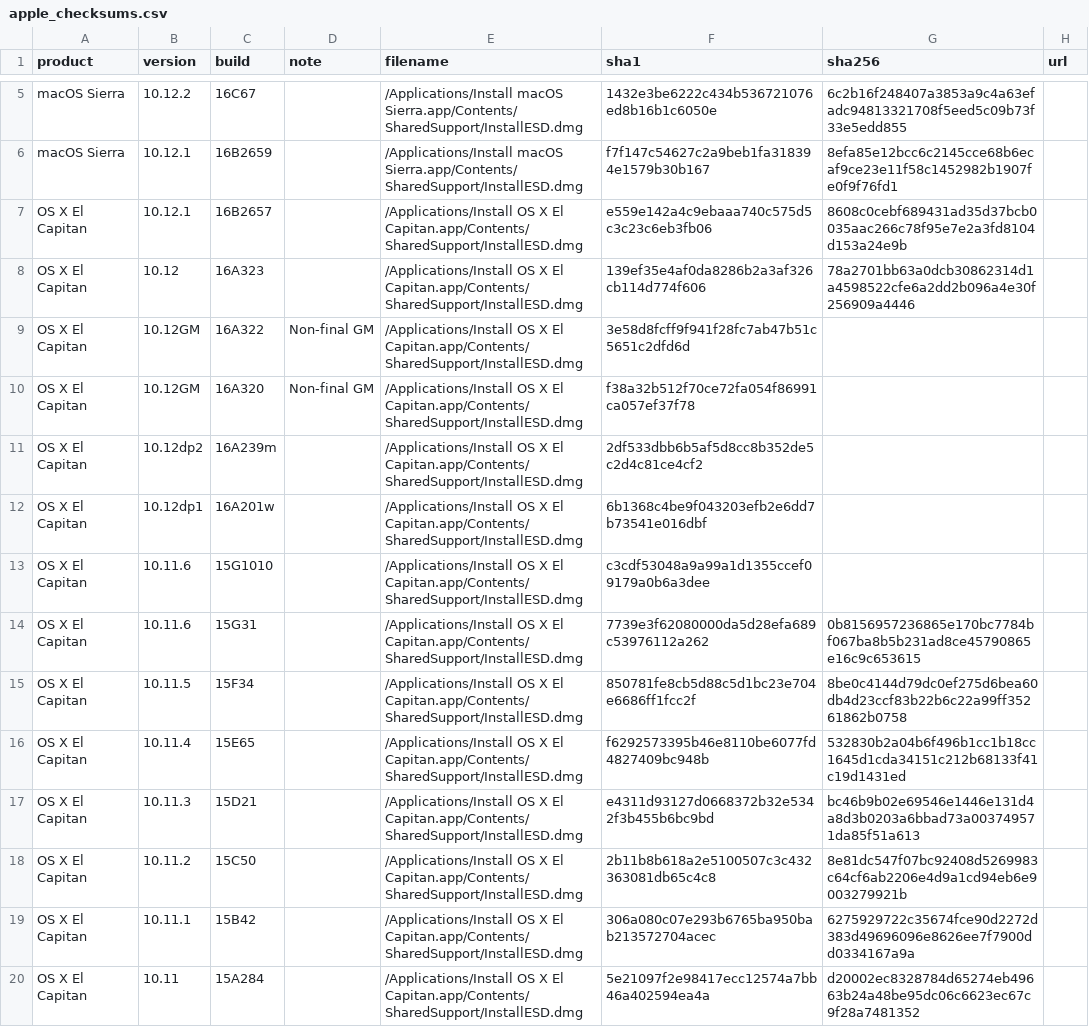
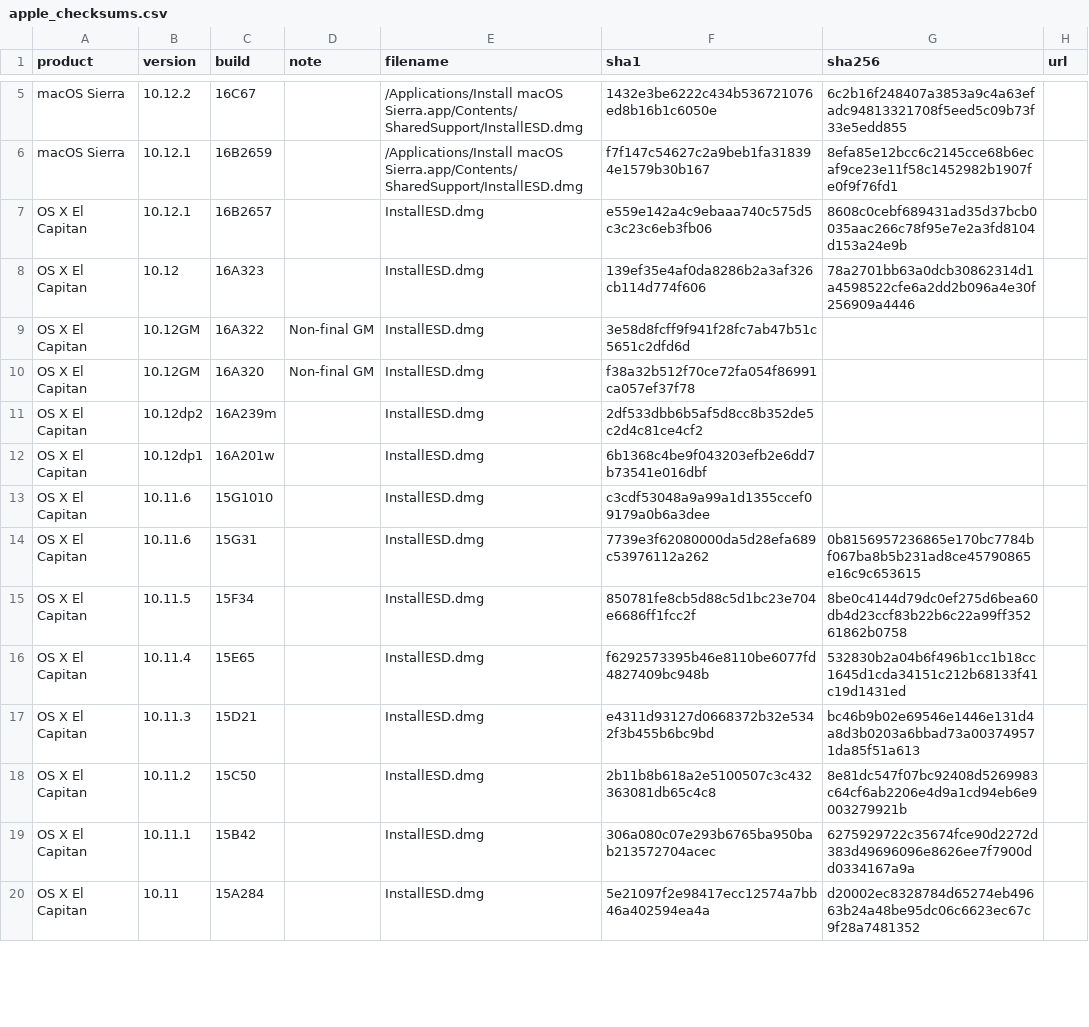
Before and after one commit to notpeter/apple-installer-checksums, a CSV file: apple_checksums.csv, drawn as a sheet; only a part is shown, gaps mark what is left out; the diff covers the shown part only.

```diff
--- a/apple_checksums.csv
+++ b/apple_checksums.csv
@@ -6,15 +6,15 @@ macOS Sierra,10.12.2,16C67,,/Applications/Install macOS Sierra.app/Contents/Shar
 macOS Sierra,10.12.1,16B2659,,/Applications/Install macOS Sierra.app/Contents/SharedSupport/InstallESD.dmg,f7f147c54627c2a9beb1fa318394e1579b30b167,8efa85e12bcc6c2145cce68b6ecaf9ce23e11f58c1452982b1907fe0f9f76fd1,
-OS X El Capitan,10.12.1,16B2657,,/Applications/Install OS X El Capitan.app/Contents/SharedSupport/InstallESD.dmg,e559e142a4c9ebaaa740c575d5c3c23c6eb3fb06,8608c0cebf689431ad35d37bcb0035aac266c78f95e7e2a3fd8104d153a24e9b,
-OS X El Capitan,10.12,16A323,,/Applications/Install OS X El Capitan.app/Contents/SharedSupport/InstallESD.dmg,139ef35e4af0da8286b2a3af326cb114d774f606,78a2701bb63a0dcb30862314d1a4598522cfe6a2dd2b096a4e30f256909a4446,
-OS X El Capitan,10.12GM,16A322,Non-final GM,/Applications/Install OS X El Capitan.app/Contents/SharedSupport/InstallESD.dmg,3e58d8fcff9f941f28fc7ab47b51c5651c2dfd6d,,
-OS X El Capitan,10.12GM,16A320,Non-final GM,/Applications/Install OS X El Capitan.app/Contents/SharedSupport/InstallESD.dmg,f38a32b512f70ce72fa054f86991ca057ef37f78,,
-OS X El Capitan,10.12dp2,16A239m,,/Applications/Install OS X El Capitan.app/Contents/SharedSupport/InstallESD.dmg,2df533dbb6b5af5d8cc8b352de5c2d4c81ce4cf2,,
-OS X El Capitan,10.12dp1,16A201w,,/Applications/Install OS X El Capitan.app/Contents/SharedSupport/InstallESD.dmg,6b1368c4be9f043203efb2e6dd7b73541e016dbf,,
-OS X El Capitan,10.11.6,15G1010,,/Applications/Install OS X El Capitan.app/Contents/SharedSupport/InstallESD.dmg,c3cdf53048a9a99a1d1355ccef09179a0b6a3dee,,
-OS X El Capitan,10.11.6,15G31,,/Applications/Install OS X El Capitan.app/Contents/SharedSupport/InstallESD.dmg,7739e3f62080000da5d28efa689c53976112a262,0b8156957236865e170bc7784bf067ba8b5b231ad8ce45790865e16c9c653615,
-OS X El Capitan,10.11.5,15F34,,/Applications/Install OS X El Capitan.app/Contents/SharedSupport/InstallESD.dmg,850781fe8cb5d88c5d1bc23e704e6686ff1fcc2f,8be0c4144d79dc0ef275d6bea60db4d23ccf83b22b6c22a99ff35261862b0758,
-OS X El Capitan,10.11.4,15E65,,/Applications/Install OS X El Capitan.app/Contents/SharedSupport/InstallESD.dmg,f6292573395b46e8110be6077fd4827409bc948b,532830b2a04b6f496b1cc1b18cc1645d1cda34151c212b68133f41c19d1431ed,
-OS X El Capitan,10.11.3,15D21,,/Applications/Install OS X El Capitan.app/Contents/SharedSupport/InstallESD.dmg,e4311d93127d0668372b32e5342f3b455b6bc9bd,bc46b9b02e69546e1446e131d4a8d3b0203a6bbad73a003749571da85f51a613,
-OS X El Capitan,10.11.2,15C50,,/Applications/Install OS X El Capitan.app/Contents/SharedSupport/InstallESD.dmg,2b11b8b618a2e5100507c3c432363081db65c4c8,8e81dc547f07bc92408d5269983c64cf6ab2206e4d9a1cd94eb6e9003279921b,
-OS X El Capitan,10.11.1,15B42,,/Applications/Install OS X El Capitan.app/Contents/SharedSupport/InstallESD.dmg,306a080c07e293b6765ba950bab213572704acec,6275929722c35674fce90d2272d383d49696096e8626ee7f7900dd0334167a9a,
-OS X El Capitan,10.11,15A284,,/Applications/Install OS X El Capitan.app/Contents/SharedSupport/InstallESD.dmg,5e21097f2e98417ecc12574a7bb46a402594ea4a,d20002ec8328784d65274eb49663b24a48be95dc06c6623ec67c9f28a7481352,
+OS X El Capitan,10.12.1,16B2657,,InstallESD.dmg,e559e142a4c9ebaaa740c575d5c3c23c6eb3fb06,8608c0cebf689431ad35d37bcb0035aac266c78f95e7e2a3fd8104d153a24e9b,
+OS X El Capitan,10.12,16A323,,InstallESD.dmg,139ef35e4af0da8286b2a3af326cb114d774f606,78a2701bb63a0dcb30862314d1a4598522cfe6a2dd2b096a4e30f256909a4446,
+OS X El Capitan,10.12GM,16A322,Non-final GM,InstallESD.dmg,3e58d8fcff9f941f28fc7ab47b51c5651c2dfd6d,,
+OS X El Capitan,10.12GM,16A320,Non-final GM,InstallESD.dmg,f38a32b512f70ce72fa054f86991ca057ef37f78,,
+OS X El Capitan,10.12dp2,16A239m,,InstallESD.dmg,2df533dbb6b5af5d8cc8b352de5c2d4c81ce4cf2,,
+OS X El Capitan,10.12dp1,16A201w,,InstallESD.dmg,6b1368c4be9f043203efb2e6dd7b73541e016dbf,,
+OS X El Capitan,10.11.6,15G1010,,InstallESD.dmg,c3cdf53048a9a99a1d1355ccef09179a0b6a3dee,,
+OS X El Capitan,10.11.6,15G31,,InstallESD.dmg,7739e3f62080000da5d28efa689c53976112a262,0b8156957236865e170bc7784bf067ba8b5b231ad8ce45790865e16c9c653615,
+OS X El Capitan,10.11.5,15F34,,InstallESD.dmg,850781fe8cb5d88c5d1bc23e704e6686ff1fcc2f,8be0c4144d79dc0ef275d6bea60db4d23ccf83b22b6c22a99ff35261862b0758,
+OS X El Capitan,10.11.4,15E65,,InstallESD.dmg,f6292573395b46e8110be6077fd4827409bc948b,532830b2a04b6f496b1cc1b18cc1645d1cda34151c212b68133f41c19d1431ed,
+OS X El Capitan,10.11.3,15D21,,InstallESD.dmg,e4311d93127d0668372b32e5342f3b455b6bc9bd,bc46b9b02e69546e1446e131d4a8d3b0203a6bbad73a003749571da85f51a613,
+OS X El Capitan,10.11.2,15C50,,InstallESD.dmg,2b11b8b618a2e5100507c3c432363081db65c4c8,8e81dc547f07bc92408d5269983c64cf6ab2206e4d9a1cd94eb6e9003279921b,
+OS X El Capitan,10.11.1,15B42,,InstallESD.dmg,306a080c07e293b6765ba950bab213572704acec,6275929722c35674fce90d2272d383d49696096e8626ee7f7900dd0334167a9a,
+OS X El Capitan,10.11,15A284,,InstallESD.dmg,5e21097f2e98417ecc12574a7bb46a402594ea4a,d20002ec8328784d65274eb49663b24a48be95dc06c6623ec67c9f28a7481352,
```
Also changed, not shown: 16 edited cells elsewhere in this file, 1 other file.
